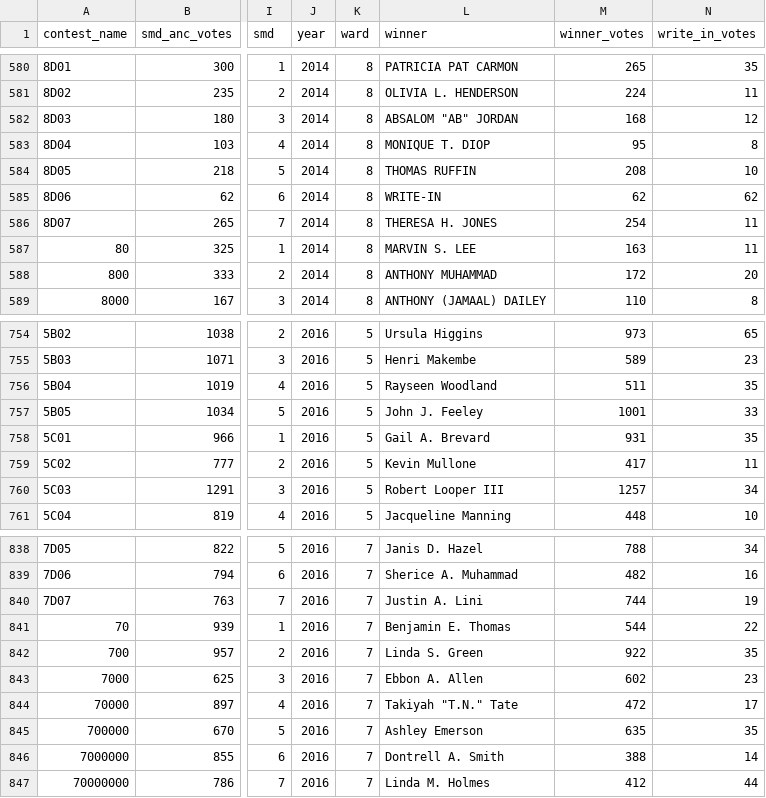
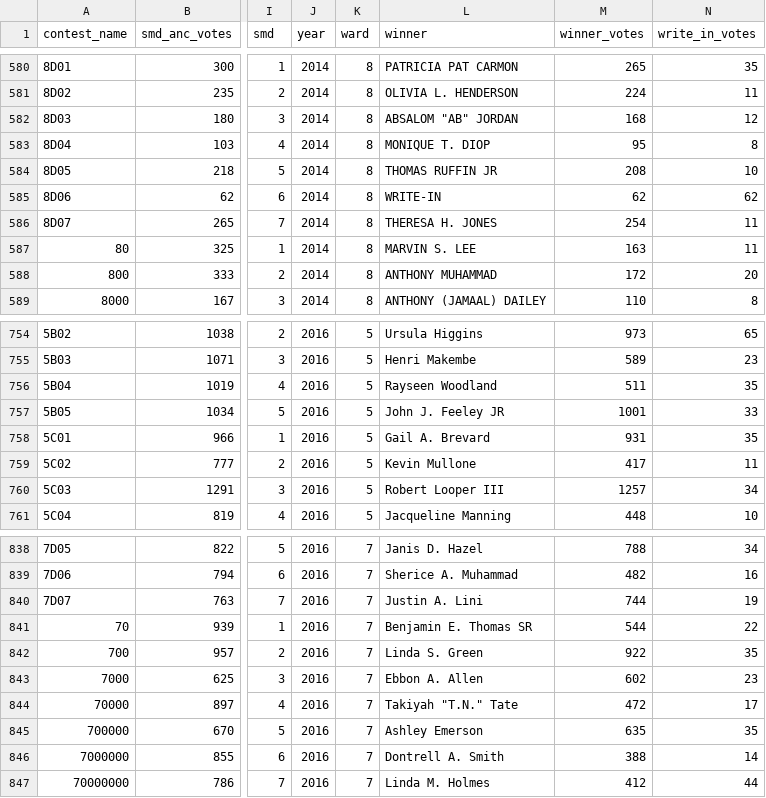
Before and after one commit to civictechdc/opendatadc, a CSV file: docs/analyses/anc/dataTool/ancDataTool/election_history_R.csv, drawn as a sheet; only a part is shown, gaps mark what is left out; the diff covers the shown part only; the diff names each change by its address in the sheet, - before the commit and + after, or states it on an @@ line.

```diff
--- a/docs/analyses/anc/dataTool/ancDataTool/election_history_R.csv
+++ b/docs/analyses/anc/dataTool/ancDataTool/election_history_R.csv
-L584 (winner): THOMAS RUFFIN
+L584 (winner): THOMAS RUFFIN JR
-L757 (winner): John J. Feeley
+L757 (winner): John J. Feeley JR
-L841 (winner): Benjamin E. Thomas
+L841 (winner): Benjamin E. Thomas SR
```
Also changed, not shown: 15 edited cells elsewhere in this file, docs/analyses/anc/cleaned_data/election_history_R.csv, 1 other file.
